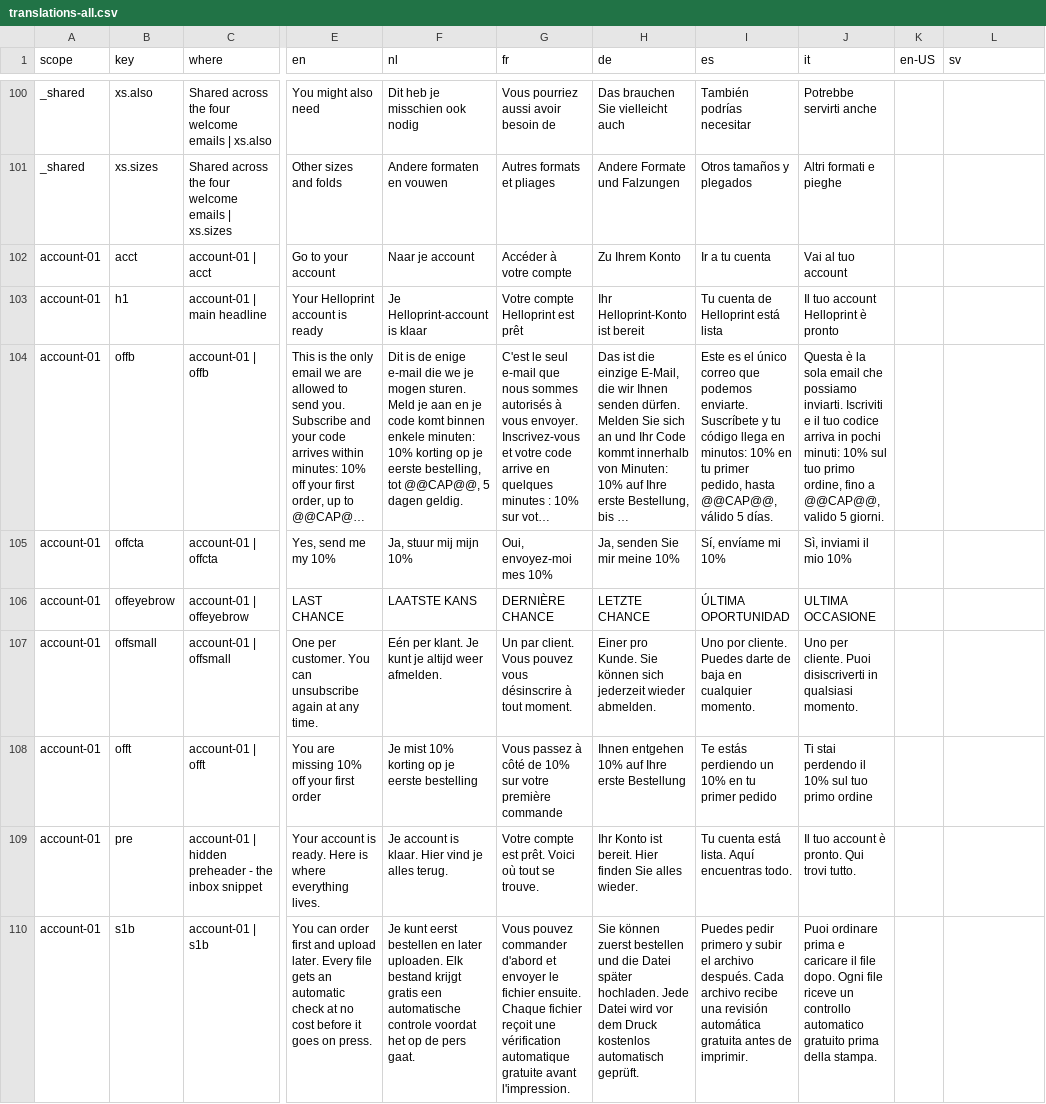
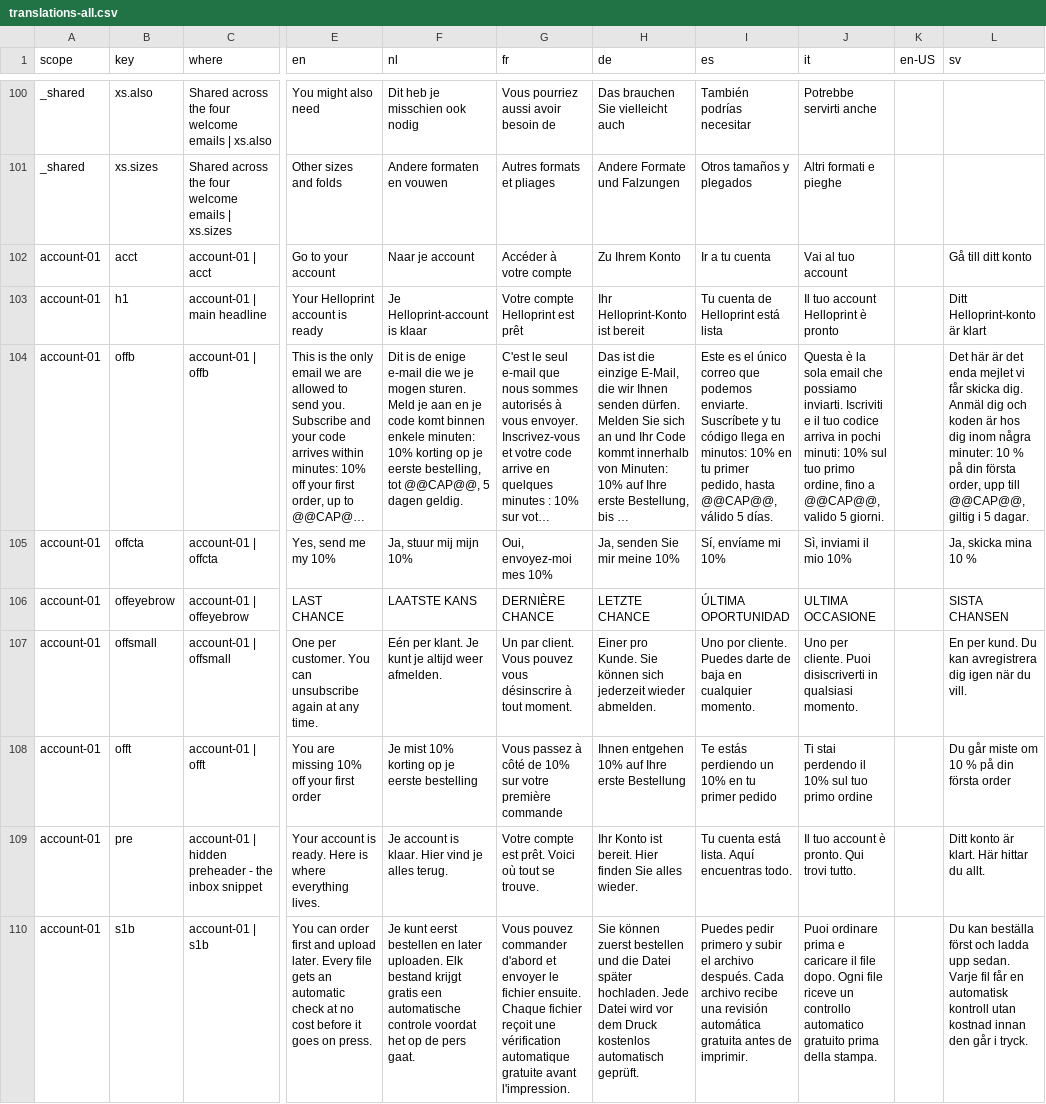
Before and after one commit to sebastiaanram-coder/transactionals, a CSV file: translations-all.csv, drawn as a sheet; only a part is shown, gaps mark what is left out; long unchanged cells end in …; the diff covers the shown part only; the diff names each change by its address in the sheet, - before the commit and + after, or states it on an @@ line.

```diff
--- a/translations-all.csv
+++ b/translations-all.csv
-L102 (sv): (empty)
+L102 (sv): Gå till ditt konto
-L103 (sv): (empty)
+L103 (sv): Ditt Helloprint-konto är klart
-L104 (sv): (empty)
+L104 (sv): Det här är det enda mejlet vi får skicka dig. Anmäl dig och koden är hos dig inom några minuter: 10 % på din första order, upp till @@CAP@@, giltig i 5 dagar.
-L105 (sv): (empty)
+L105 (sv): Ja, skicka mina 10 %
-L106 (sv): (empty)
+L106 (sv): SISTA CHANSEN
-L107 (sv): (empty)
+L107 (sv): En per kund. Du kan avregistrera dig igen när du vill.
-L108 (sv): (empty)
+L108 (sv): Du går miste om 10 % på din första order
-L109 (sv): (empty)
+L109 (sv): Ditt konto är klart. Här hittar du allt.
-L110 (sv): (empty)
+L110 (sv): Du kan beställa först och ladda upp sedan. Varje fil får en automatisk kontroll utan kostnad innan den går i tryck.
```
Also changed, not shown: 15 edited cells elsewhere in this file, 5 other files.
